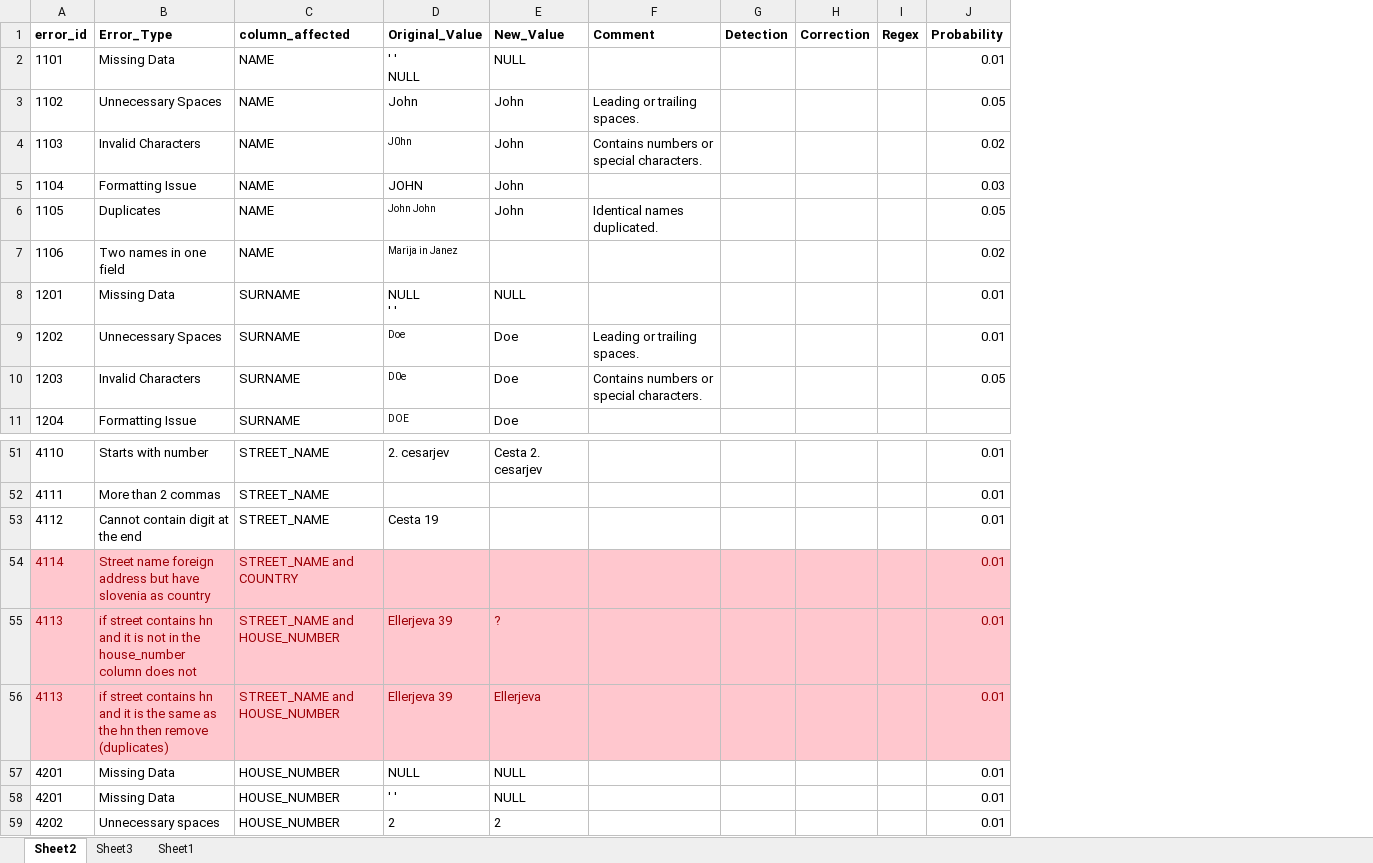
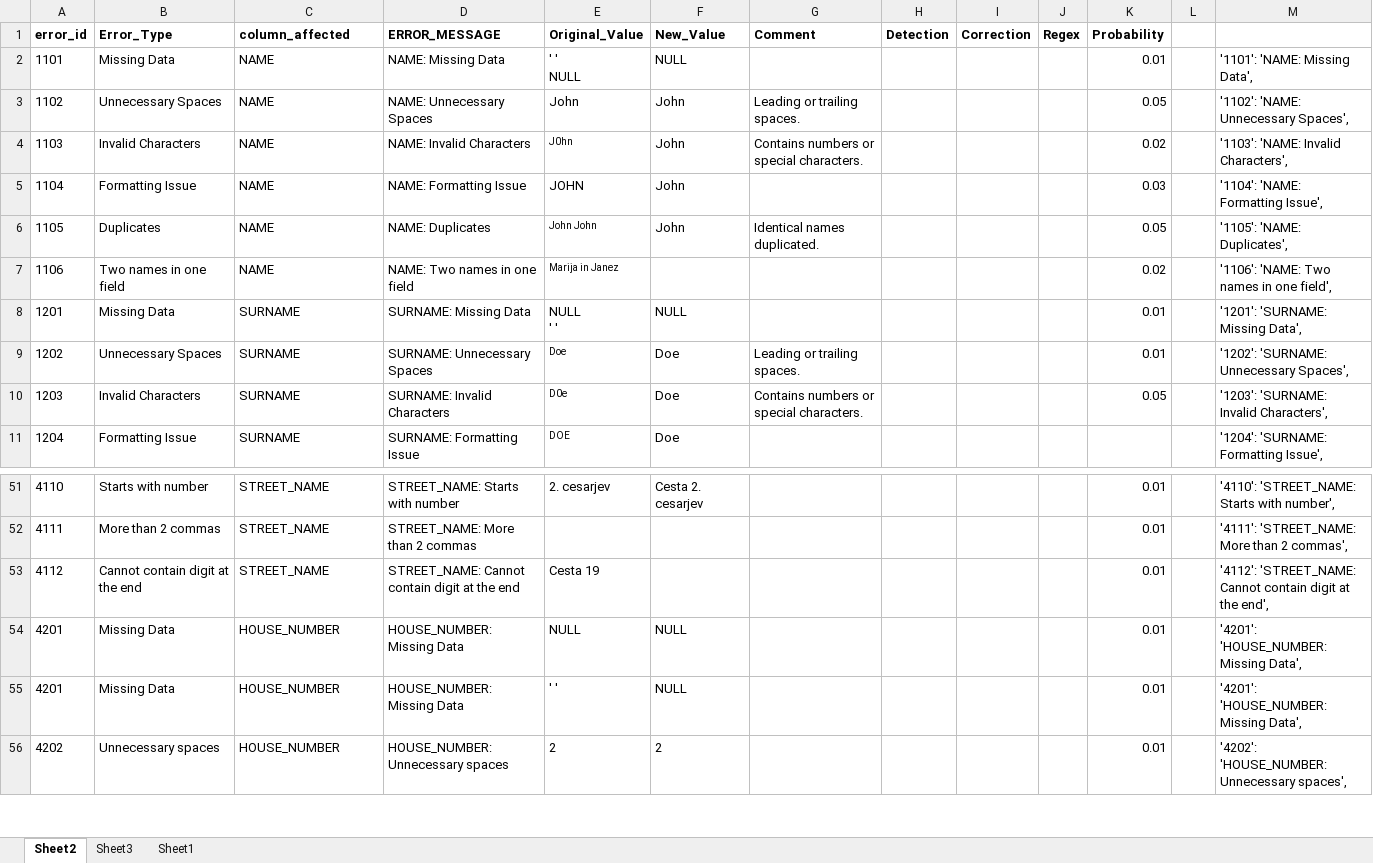
Before and after one commit to Asajt/customer_data_cleanup, an Excel workbook: src/raw_data/TG_errors.xlsx, sheet Sheet2, drawn as a sheet; only a part is shown, gaps mark what is left out; values as stored, in another font and other column widths than the file's, no borders; removed rows and columns are numbered as before the commit, all else as after; the diff names each change by its address in the sheet, - before the commit and + after, or states it on an @@ line.

Commit message:
adrress detection & correction

```diff
--- a/src/raw_data/TG_errors.xlsx (sheet Sheet2)
+++ b/src/raw_data/TG_errors.xlsx (sheet Sheet2)
+column D (ERROR_MESSAGE), rows 2-11: NAME: Missing Data | NAME: Unnecessary Spaces | NAME: Invalid Characters | NAME: Formatting Issue | NAME: Duplicates | NAME: Two names in one field | SURNAME: Missing Data | SURNAME: Unnecessary Spaces | SURNAME: Invalid Characters | SURNAME: Formatting Issue; rows 51-56: STREET_NAME: Starts with number | STREET_NAME: More than 2 commas | STREET_NAME: Cannot contain digit at the end | HOUSE_NUMBER: Missing Data | HOUSE_NUMBER: Missing Data | HOUSE_NUMBER: Unnecessary spaces
+column L, empty
+column M, rows 2-11: '1101': 'NAME: Missing Data', | '1102': 'NAME: Unnecessary Spaces', | '1103': 'NAME: Invalid Characters', | '1104': 'NAME: Formatting Issue', | '1105': 'NAME: Duplicates', | '1106': 'NAME: Two names in one field', | '1201': 'SURNAME: Missing Data', | '1202': 'SURNAME: Unnecessary Spaces', | '1203': 'SURNAME: Invalid Characters', | '1204': 'SURNAME: Formatting Issue',; rows 51-56: '4110': 'STREET_NAME: Starts with number', | '4111': 'STREET_NAME: More than 2 commas', | '4112': 'STREET_NAME: Cannot contain digit at the end', | '4201': 'HOUSE_NUMBER: Missing Data', | '4201': 'HOUSE_NUMBER: Missing Data', | '4202': 'HOUSE_NUMBER: Unnecessary spaces',
-row 54: 4114 | Street name foreign address but have slovenia as country | STREET_NAME and COUNTRY |  |  |  |  |  |  | 0.01
-row 55: 4113 | if street contains hn and it is not in the house_number column does not | STREET_NAME and HOUSE_NUMBER | Ellerjeva 39 | ? |  |  |  |  | 0.01
-row 56: 4113 | if street contains hn and it is the same as the hn then remove (duplicates) | STREET_NAME and HOUSE_NUMBER | Ellerjeva 39 | Ellerjeva |  |  |  |  | 0.01
```
Also changed, not shown: 2 other files.
